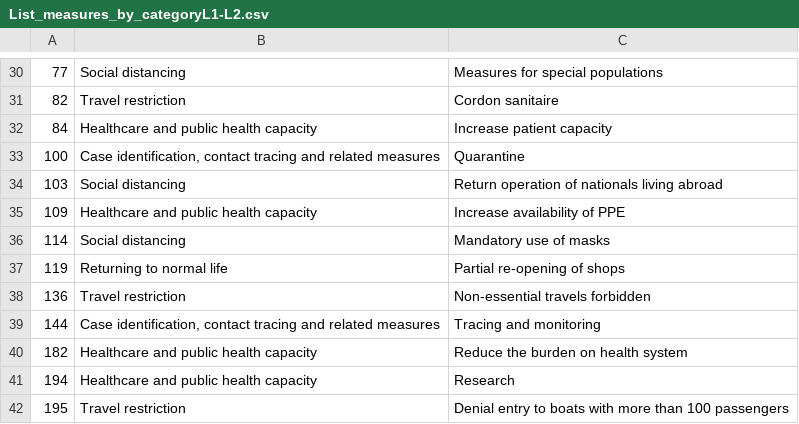
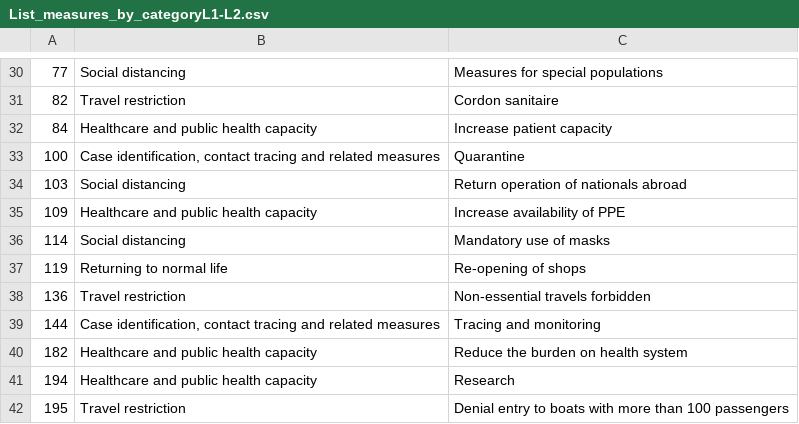
Before and after one commit to amel-github/covid19-interventionmeasures, a CSV file: List_measures_by_categoryL1-L2.csv, drawn as a sheet; only a part is shown, gaps mark what is left out; the diff covers the shown part only.

```diff
--- a/List_measures_by_categoryL1-L2.csv
+++ b/List_measures_by_categoryL1-L2.csv
@@ -33,6 +33,6 @@
 "100","Case identification, contact tracing and related measures","Quarantine"
-"103","Social distancing","Return operation of nationals living abroad"
+"103","Social distancing","Return operation of nationals abroad"
 "109","Healthcare and public health capacity","Increase availability of PPE"
 "114","Social distancing","Mandatory use of masks"
-"119","Returning to normal life","Partial re-opening of shops"
+"119","Returning to normal life","Re-opening of shops"
 "136","Travel restriction","Non-essential travels forbidden"
```
Also changed, not shown: 8 removed rows and 1 edited cell elsewhere in this file, List_measures_by_category_all.csv, 1 other file.
